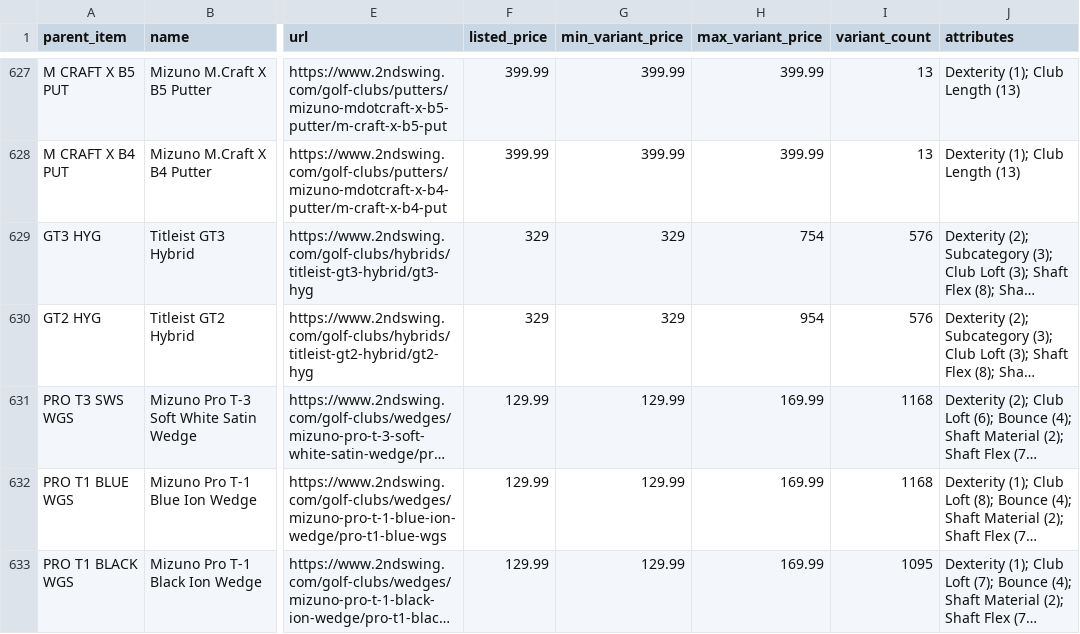
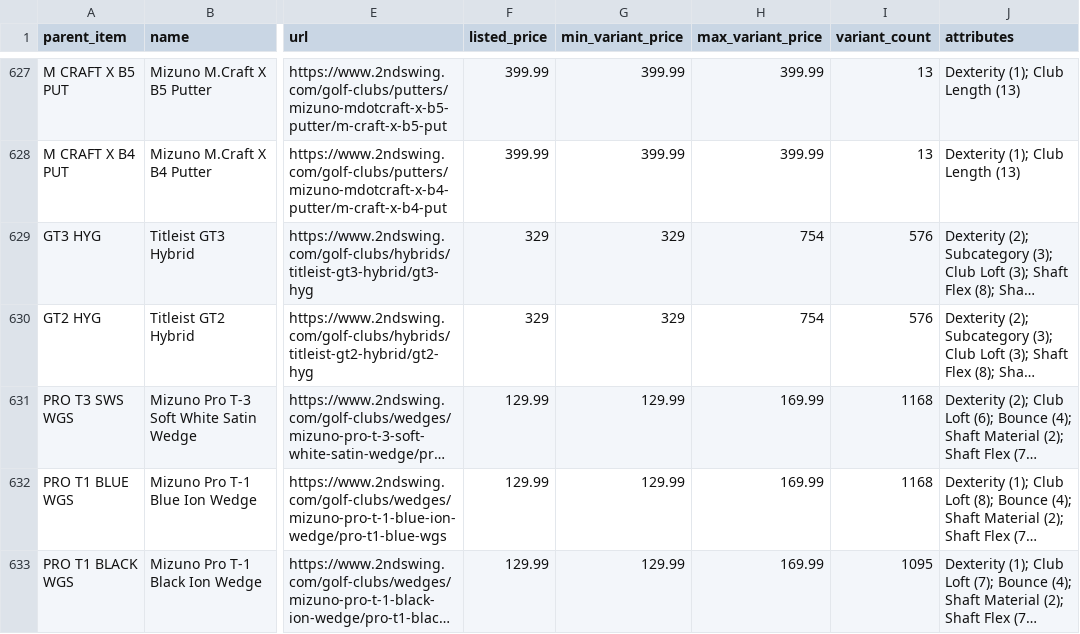
Before and after one commit to sergio-martins-dev/2ndswing-scraper, a CSV file: data/products.csv, drawn as a sheet; only a part is shown, gaps mark what is left out; long unchanged cells end in …; the diff covers the shown part only; the diff names each change by its address in the sheet, - before the commit and + after, or states it on an @@ line.

Commit message:
data: outputs from a live run of the final code
944 scraped / 16 unmatched / 0 failed, 444,686 configurations, 446 s,
1,931 requests, price check 846/846. Every product passes the schema.

```diff
--- a/data/products.csv
+++ b/data/products.csv
-H630 (max_variant_price): 954
+H630 (max_variant_price): 754
```
Also changed, not shown: 14 edited cells elsewhere in this file, 6 other files.
